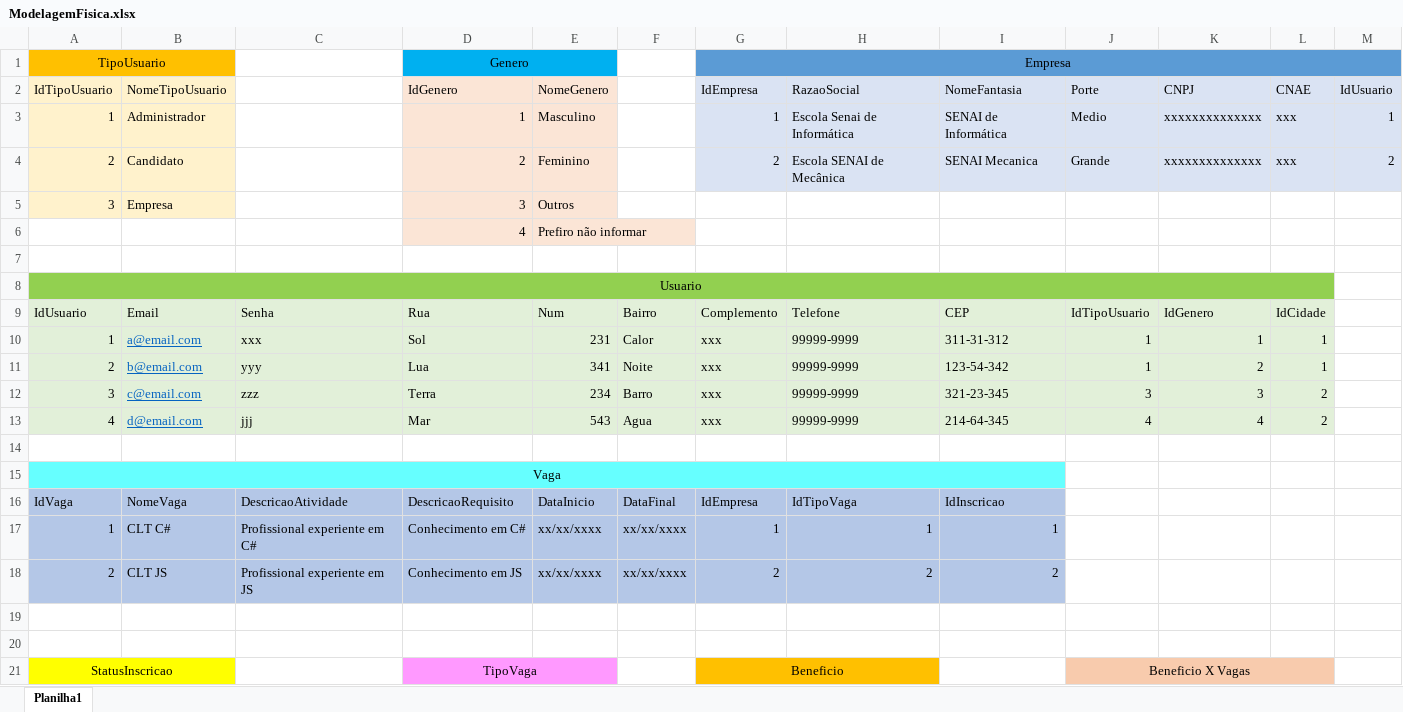
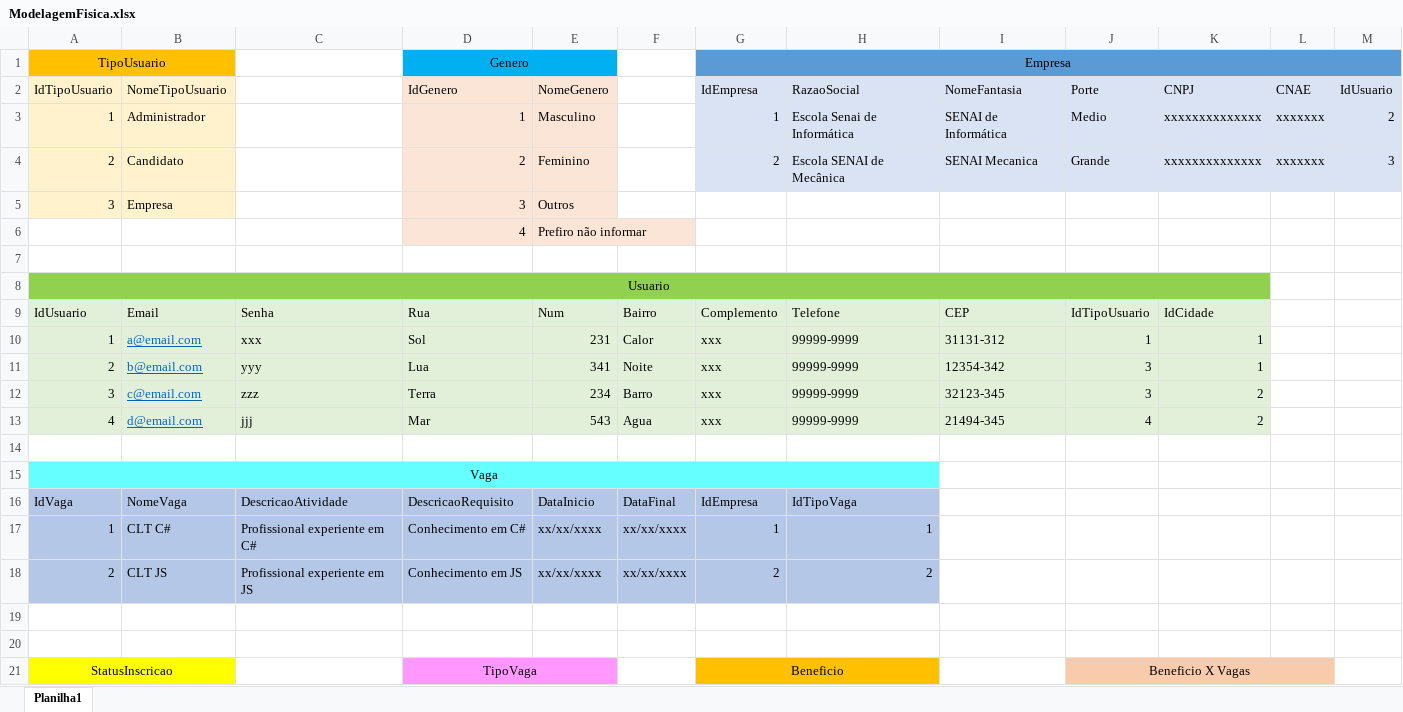
Before and after one commit to flavio-pires/Projeto_ProVagas, an Excel workbook: bd/MER/ModelagemBD/ModelagemFisica.xlsx, sheet Planilha1, drawn as a sheet; only a part is shown; values as stored, in another font and other column widths than the file's, no borders; removed rows and columns are numbered as before the commit, all else as after; the diff covers the shown part only; the diff names each change by its address in the sheet, - before the commit and + after, or states it on an @@ line.

```diff
--- a/bd/MER/ModelagemBD/ModelagemFisica.xlsx (sheet Planilha1)
+++ b/bd/MER/ModelagemBD/ModelagemFisica.xlsx (sheet Planilha1)
-L3:L4: xxx
+L3:L4: xxxxxxx
-M3: 1
+M3: 2
-M4: 2
+M4: 3
-A8:L8 merged
+A8:K8 merged
-L8 fill: #92D050
+L8 fill: none
-K9: IdGenero
+K9: IdCidade
-L9: IdCidade
+L9: (empty)
-L9:L13 fill: #E2F0D9
+L9:L13 fill: none
-I10: 311-31-312
+I10: 31131-312
-L10:L11: 1
+L10:L11: (empty)
-I11: 123-54-342
+I11: 12354-342
-J11: 1
+J11: 3
-K11: 2
+K11: 1
-I12: 321-23-345
+I12: 32123-345
-K12: 3
+K12: 2
-L12:L13: 2
+L12:L13: (empty)
-I13: 214-64-345
+I13: 21494-345
-K13: 4
+K13: 2
-A15:I15 merged
+A15:H15 merged
-I15 fill: #66FFFF
+I15 fill: none
-I16: IdInscricao
+I16: (empty)
-I16:I18 fill: #B4C7E7
+I16:I18 fill: none
-I17: 1
+I17: (empty)
-I18: 2
+I18: (empty)
```
Also changed, not shown: 4 added rows, 4 removed rows, 25 edited cells, cell formats and merged cells elsewhere in this sheet, 3 other files.
